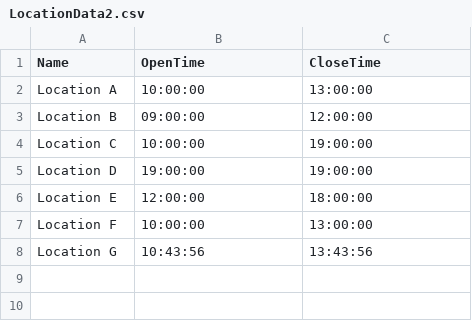
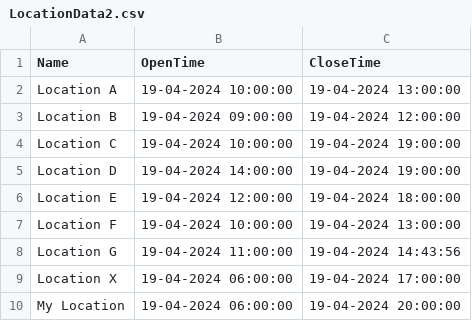
Before and after one commit to arpankumar43/McKessonAPIDemo, a CSV file: McKessonAPIDemo/Data/LocationData2.csv, drawn as a sheet.

```diff
--- a/McKessonAPIDemo/Data/LocationData2.csv
+++ b/McKessonAPIDemo/Data/LocationData2.csv
@@ -1,8 +1,10 @@
 Name,OpenTime,CloseTime
-Location A,10:00:00, 13:00:00
-Location B,09:00:00,12:00:00
-Location C,10:00:00,19:00:00
-Location D,19:00:00,19:00:00
-Location E,12:00:00,18:00:00
-Location F,10:00:00,13:00:00
-Location G,10:43:56,13:43:56
+Location A,19-04-2024 10:00:00,19-04-2024 13:00:00
+Location B,19-04-2024 09:00:00,19-04-2024 12:00:00
+Location C,19-04-2024 10:00:00,19-04-2024 19:00:00
+Location D,19-04-2024 14:00:00,19-04-2024 19:00:00
+Location E,19-04-2024 12:00:00,19-04-2024 18:00:00
+Location F,19-04-2024 10:00:00,19-04-2024 13:00:00
+Location G,19-04-2024 11:00:00,19-04-2024 14:43:56
+Location X,19-04-2024 06:00:00,19-04-2024 17:00:00
+My Location,19-04-2024 06:00:00,19-04-2024 20:00:00
```
Also changed, not shown: 32 other files.
